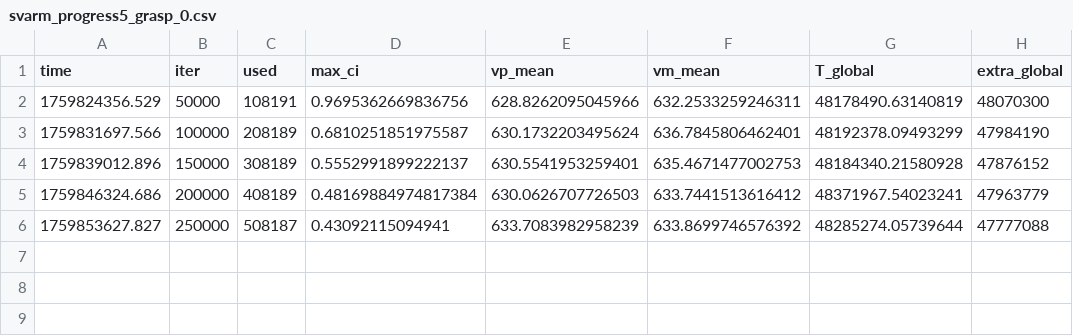
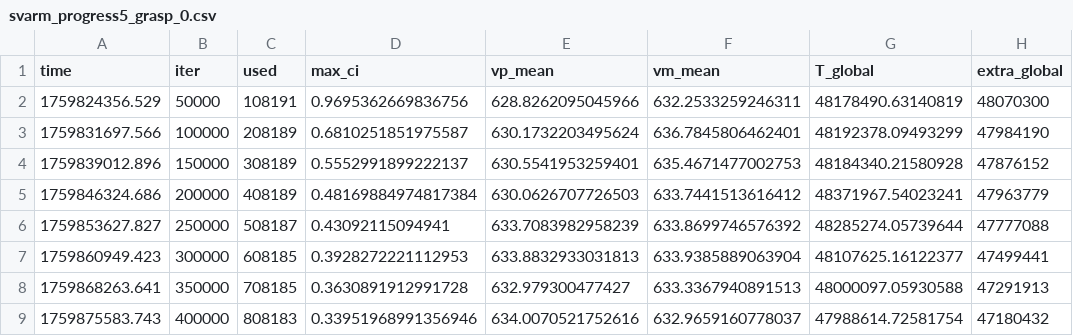
Before and after one commit to skoooch/gr-cls-multitask, a CSV file: logs/svarm_run1/svarm_progress5_grasp_0.csv, drawn as a sheet; the diff names each change by its address in the sheet, - before the commit and + after, or states it on an @@ line.

Commit message:
add more data

```diff
--- a/logs/svarm_run1/svarm_progress5_grasp_0.csv
+++ b/logs/svarm_run1/svarm_progress5_grasp_0.csv
+row 7: 1759860949.423 | 300000 | 608185 | 0.3928272221112953 | 633.8832933031813 | 633.9385889063904 | 48107625.16122377 | 47499441
+row 8: 1759868263.641 | 350000 | 708185 | 0.3630891912991728 | 632.979300477427 | 633.3367940891513 | 48000097.05930588 | 47291913
+row 9: 1759875583.743 | 400000 | 808183 | 0.33951968991356946 | 634.0070521752616 | 632.9659160778037 | 47988614.72581754 | 47180432
```
Also changed, not shown: logs/svarm_run1/svarm_progress5_grasp_2.csv, logs/svarm_run1/svarm_progress5_grasp_3.csv, 34 other files.
